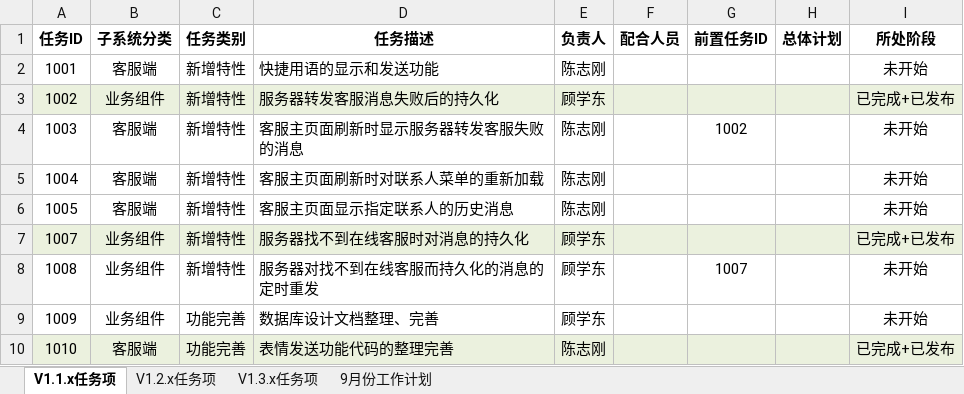
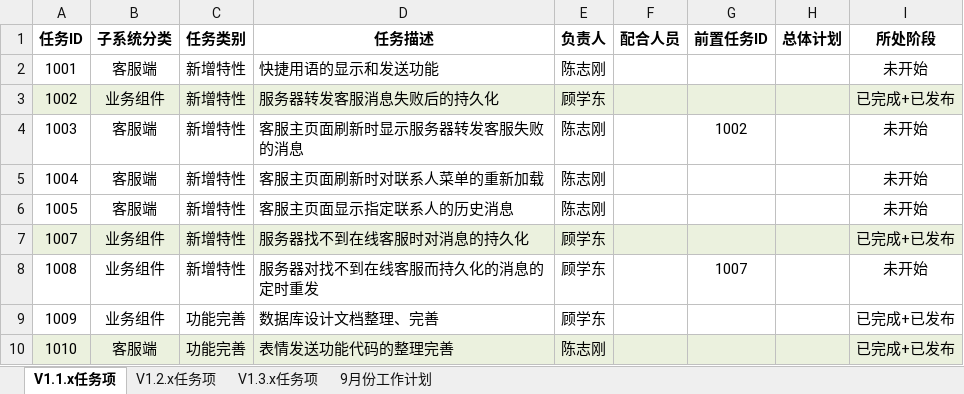
Before and after one commit to RatchetGX/Aimee, an Excel workbook: doc/工作计划/v1.x任务项及工作计划.xlsx, sheet V1.1.x任务项, drawn as a sheet; values as stored, in another font and other column widths than the file's, no borders; the diff names each change by its address in the sheet, - before the commit and + after, or states it on an @@ line.

```diff
--- a/doc/工作计划/v1.x任务项及工作计划.xlsx (sheet V1.1.x任务项)
+++ b/doc/工作计划/v1.x任务项及工作计划.xlsx (sheet V1.1.x任务项)
-I9 (所处阶段): 未开始
+I9 (所处阶段): 已完成+已发布
```
Also changed, not shown: sheet 9月份工作计划, 1 other file.
